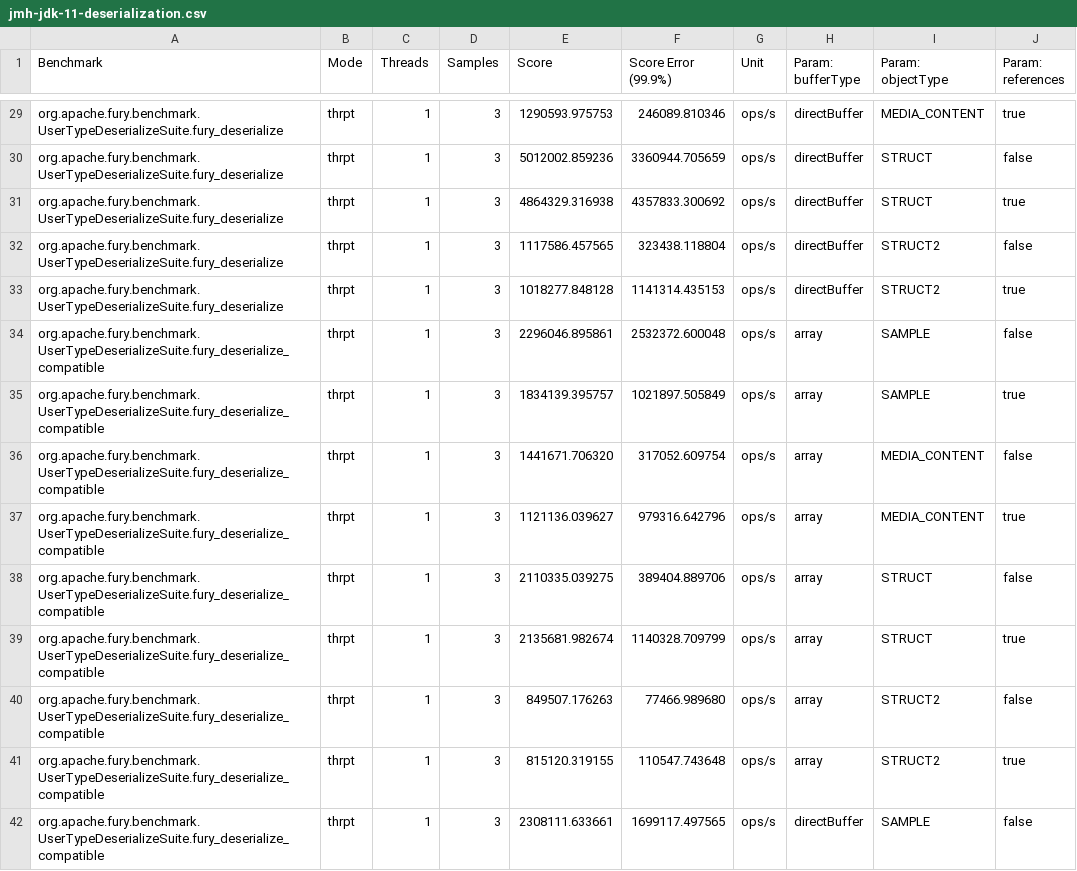
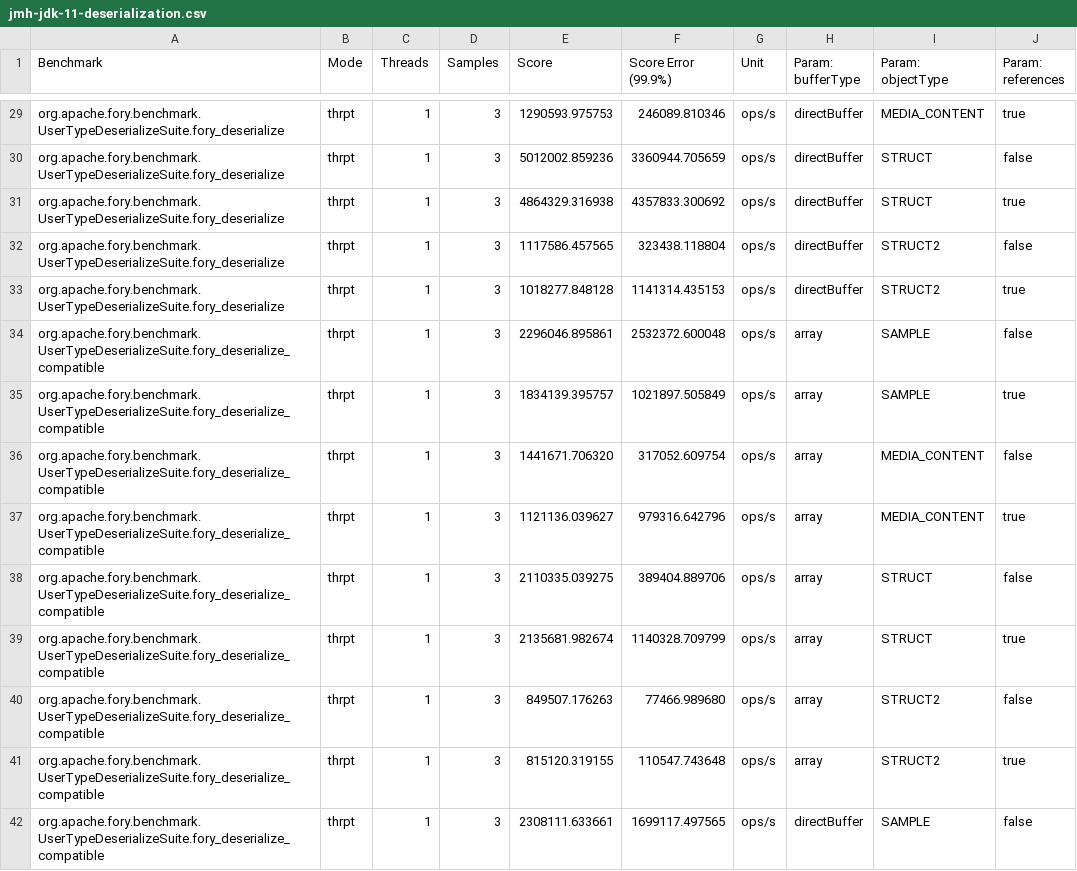
Before and after one commit to apache/fury-site, a CSV file: static/img/benchmarks/data/jmh-jdk-11-deserialization.csv, drawn as a sheet; only a part is shown, gaps mark what is left out; the diff covers the shown part only.

Commit message:
🔄 synced local 'static/img/benchmarks/' with remote 'docs/benchmarks/'

```diff
--- a/static/img/benchmarks/data/jmh-jdk-11-deserialization.csv
+++ b/static/img/benchmarks/data/jmh-jdk-11-deserialization.csv
@@ -29,14 +29,14 @@
-"org.apache.fury.benchmark.UserTypeDeserializeSuite.fury_deserialize","thrpt",1,3,1290593.975753,246089.810346,"ops/s",directBuffer,MEDIA_CONTENT,true
-"org.apache.fury.benchmark.UserTypeDeserializeSuite.fury_deserialize","thrpt",1,3,5012002.859236,3360944.705659,"ops/s",directBuffer,STRUCT,false
-"org.apache.fury.benchmark.UserTypeDeserializeSuite.fury_deserialize","thrpt",1,3,4864329.316938,4357833.300692,"ops/s",directBuffer,STRUCT,true
-"org.apache.fury.benchmark.UserTypeDeserializeSuite.fury_deserialize","thrpt",1,3,1117586.457565,323438.118804,"ops/s",directBuffer,STRUCT2,false
-"org.apache.fury.benchmark.UserTypeDeserializeSuite.fury_deserialize","thrpt",1,3,1018277.848128,1141314.435153,"ops/s",directBuffer,STRUCT2,true
-"org.apache.fury.benchmark.UserTypeDeserializeSuite.fury_deserialize_compatible","thrpt",1,3,2296046.895861,2532372.600048,"ops/s",array,SAMPLE,false
-"org.apache.fury.benchmark.UserTypeDeserializeSuite.fury_deserialize_compatible","thrpt",1,3,1834139.395757,1021897.505849,"ops/s",array,SAMPLE,true
-"org.apache.fury.benchmark.UserTypeDeserializeSuite.fury_deserialize_compatible","thrpt",1,3,1441671.706320,317052.609754,"ops/s",array,MEDIA_CONTENT,false
-"org.apache.fury.benchmark.UserTypeDeserializeSuite.fury_deserialize_compatible","thrpt",1,3,1121136.039627,979316.642796,"ops/s",array,MEDIA_CONTENT,true
-"org.apache.fury.benchmark.UserTypeDeserializeSuite.fury_deserialize_compatible","thrpt",1,3,2110335.039275,389404.889706,"ops/s",array,STRUCT,false
-"org.apache.fury.benchmark.UserTypeDeserializeSuite.fury_deserialize_compatible","thrpt",1,3,2135681.982674,1140328.709799,"ops/s",array,STRUCT,true
-"org.apache.fury.benchmark.UserTypeDeserializeSuite.fury_deserialize_compatible","thrpt",1,3,849507.176263,77466.989680,"ops/s",array,STRUCT2,false
-"org.apache.fury.benchmark.UserTypeDeserializeSuite.fury_deserialize_compatible","thrpt",1,3,815120.319155,110547.743648,"ops/s",array,STRUCT2,true
-"org.apache.fury.benchmark.UserTypeDeserializeSuite.fury_deserialize_compatible","thrpt",1,3,2308111.633661,1699117.497565,"ops/s",directBuffer,SAMPLE,false
+"org.apache.fory.benchmark.UserTypeDeserializeSuite.fory_deserialize","thrpt",1,3,1290593.975753,246089.810346,"ops/s",directBuffer,MEDIA_CONTENT,true
+"org.apache.fory.benchmark.UserTypeDeserializeSuite.fory_deserialize","thrpt",1,3,5012002.859236,3360944.705659,"ops/s",directBuffer,STRUCT,false
+"org.apache.fory.benchmark.UserTypeDeserializeSuite.fory_deserialize","thrpt",1,3,4864329.316938,4357833.300692,"ops/s",directBuffer,STRUCT,true
+"org.apache.fory.benchmark.UserTypeDeserializeSuite.fory_deserialize","thrpt",1,3,1117586.457565,323438.118804,"ops/s",directBuffer,STRUCT2,false
+"org.apache.fory.benchmark.UserTypeDeserializeSuite.fory_deserialize","thrpt",1,3,1018277.848128,1141314.435153,"ops/s",directBuffer,STRUCT2,true
+"org.apache.fory.benchmark.UserTypeDeserializeSuite.fory_deserialize_compatible","thrpt",1,3,2296046.895861,2532372.600048,"ops/s",array,SAMPLE,false
+"org.apache.fory.benchmark.UserTypeDeserializeSuite.fory_deserialize_compatible","thrpt",1,3,1834139.395757,1021897.505849,"ops/s",array,SAMPLE,true
+"org.apache.fory.benchmark.UserTypeDeserializeSuite.fory_deserialize_compatible","thrpt",1,3,1441671.706320,317052.609754,"ops/s",array,MEDIA_CONTENT,false
+"org.apache.fory.benchmark.UserTypeDeserializeSuite.fory_deserialize_compatible","thrpt",1,3,1121136.039627,979316.642796,"ops/s",array,MEDIA_CONTENT,true
+"org.apache.fory.benchmark.UserTypeDeserializeSuite.fory_deserialize_compatible","thrpt",1,3,2110335.039275,389404.889706,"ops/s",array,STRUCT,false
+"org.apache.fory.benchmark.UserTypeDeserializeSuite.fory_deserialize_compatible","thrpt",1,3,2135681.982674,1140328.709799,"ops/s",array,STRUCT,true
+"org.apache.fory.benchmark.UserTypeDeserializeSuite.fory_deserialize_compatible","thrpt",1,3,849507.176263,77466.989680,"ops/s",array,STRUCT2,false
+"org.apache.fory.benchmark.UserTypeDeserializeSuite.fory_deserialize_compatible","thrpt",1,3,815120.319155,110547.743648,"ops/s",array,STRUCT2,true
+"org.apache.fory.benchmark.UserTypeDeserializeSuite.fory_deserialize_compatible","thrpt",1,3,2308111.633661,1699117.497565,"ops/s",directBuffer,SAMPLE,false
```
Also changed, not shown: 138 edited cells elsewhere in this file, static/img/benchmarks/data/jmh-jdk-11-serialization.csv, static/img/benchmarks/data/jmh-jdk-11-zerocopy.csv, 1 other file.
